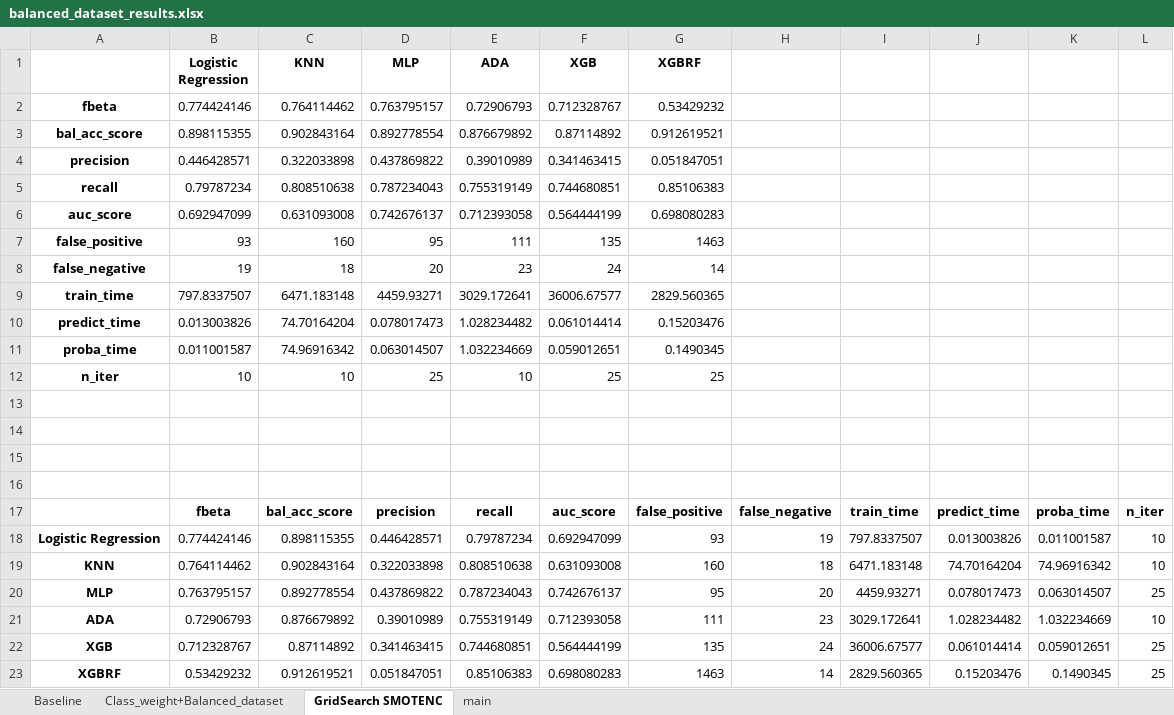
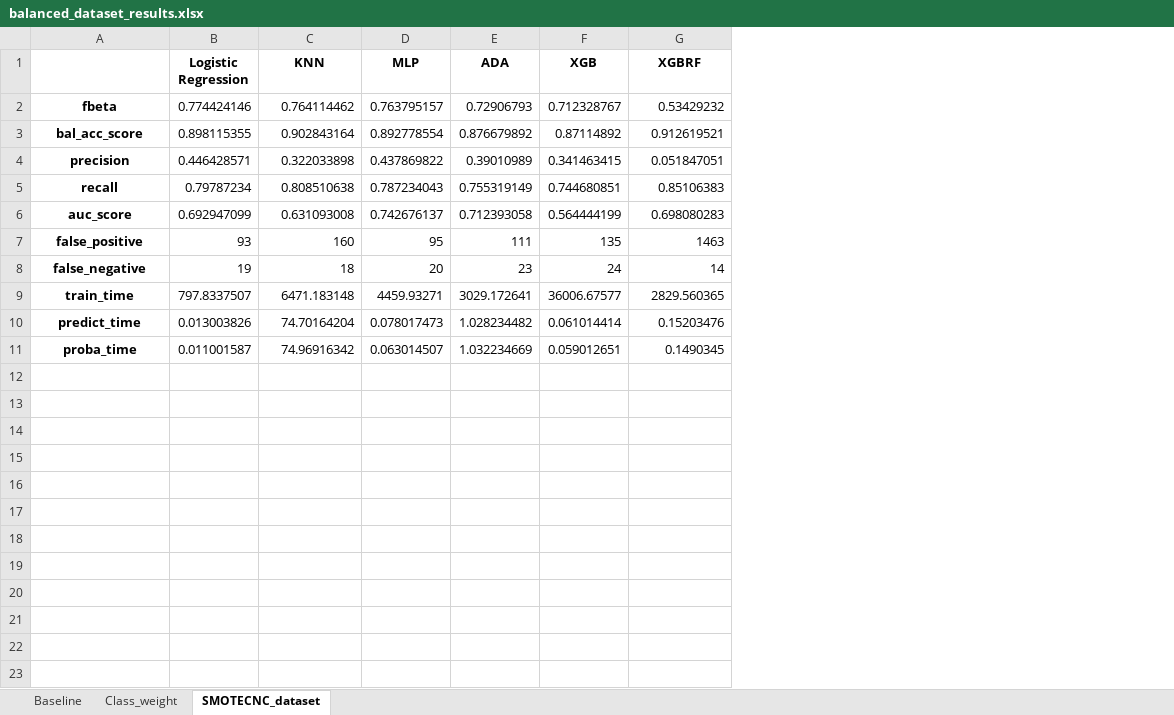
Before and after one commit to xmarkx/fraud_detection, an Excel workbook: balanced_dataset_results.xlsx, sheet SMOTECNC_dataset, drawn as a sheet; values as stored, in another font and other column widths than the file's, no borders; the diff names each change by its address in the sheet, - before the commit and + after, or states it on an @@ line.

```diff
--- a/balanced_dataset_results.xlsx (sheet SMOTECNC_dataset)
+++ b/balanced_dataset_results.xlsx (sheet SMOTECNC_dataset)
-sheet tab: Class_weight+Balanced_dataset
+sheet tab: Class_weight
-sheet tab: GridSearch SMOTENC
+sheet tab: SMOTECNC_dataset
-sheet tab: main
-column H, empty
-column I, empty
-column J, empty
-column K, empty
-column L, empty
-row 12: n_iter | 10 | 10 | 25 | 10 | 25 | 25
-row 13: (empty)
-row 14: (empty)
-row 15: (empty)
-row 16: (empty)
-row 17:  | fbeta | bal_acc_score | precision | recall | auc_score | false_positive | false_negative | train_time | predict_time | proba_time | n_iter
-row 18: Logistic Regression | 0.774424146 | 0.898115355 | 0.446428571 | 0.79787234 | 0.692947099 | 93 | 19 | 797.8337507 | 0.013003826 | 0.011001587 | 10
-row 19: KNN | 0.764114462 | 0.902843164 | 0.322033898 | 0.808510638 | 0.631093008 | 160 | 18 | 6471.183148 | 74.70164204 | 74.96916342 | 10
-row 20: MLP | 0.763795157 | 0.892778554 | 0.437869822 | 0.787234043 | 0.742676137 | 95 | 20 | 4459.93271 | 0.078017473 | 0.063014507 | 25
-row 21: ADA | 0.72906793 | 0.876679892 | 0.39010989 | 0.755319149 | 0.712393058 | 111 | 23 | 3029.172641 | 1.028234482 | 1.032234669 | 10
-row 22: XGB | 0.712328767 | 0.87114892 | 0.341463415 | 0.744680851 | 0.564444199 | 135 | 24 | 36006.67577 | 0.061014414 | 0.059012651 | 25
-row 23: XGBRF | 0.53429232 | 0.912619521 | 0.051847051 | 0.85106383 | 0.698080283 | 1463 | 14 | 2829.560365 | 0.15203476 | 0.1490345 | 25
```
Also changed, not shown: sheet Class_weight, sheet Baseline, 4 other files.
